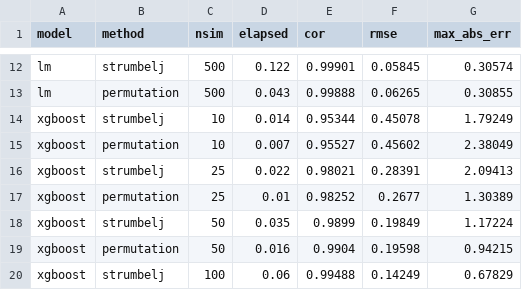
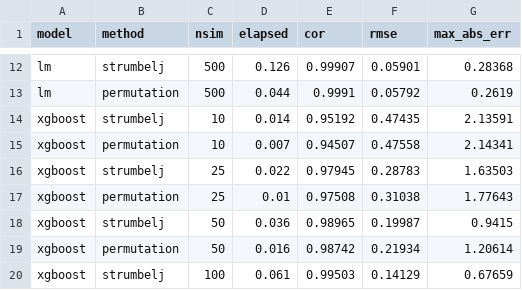
Before and after one commit to bgreenwell/fastshap, a CSV file: benchmark/benchmark-results.csv, drawn as a sheet; only a part is shown, gaps mark what is left out; the diff covers the shown part only.

```diff
--- a/benchmark/benchmark-results.csv
+++ b/benchmark/benchmark-results.csv
@@ -12,9 +12,9 @@
-"lm","strumbelj",500,0.122,0.99901,0.05845,0.30574
-"lm","permutation",500,0.043,0.99888,0.06265,0.30855
-"xgboost","strumbelj",10,0.014,0.95344,0.45078,1.79249
-"xgboost","permutation",10,0.007,0.95527,0.45602,2.38049
-"xgboost","strumbelj",25,0.022,0.98021,0.28391,2.09413
-"xgboost","permutation",25,0.01,0.98252,0.2677,1.30389
-"xgboost","strumbelj",50,0.035,0.9899,0.19849,1.17224
-"xgboost","permutation",50,0.016,0.9904,0.19598,0.94215
-"xgboost","strumbelj",100,0.06,0.99488,0.14249,0.67829
+"lm","strumbelj",500,0.126,0.99907,0.05901,0.28368
+"lm","permutation",500,0.044,0.9991,0.05792,0.2619
+"xgboost","strumbelj",10,0.014,0.95192,0.47435,2.13591
+"xgboost","permutation",10,0.007,0.94507,0.47558,2.14341
+"xgboost","strumbelj",25,0.022,0.97945,0.28783,1.63503
+"xgboost","permutation",25,0.01,0.97508,0.31038,1.77643
+"xgboost","strumbelj",50,0.036,0.98965,0.19987,0.9415
+"xgboost","permutation",50,0.016,0.98742,0.21934,1.20614
+"xgboost","strumbelj",100,0.061,0.99503,0.14129,0.67659
```
Also changed, not shown: 49 edited cells elsewhere in this file, 2 other files.
